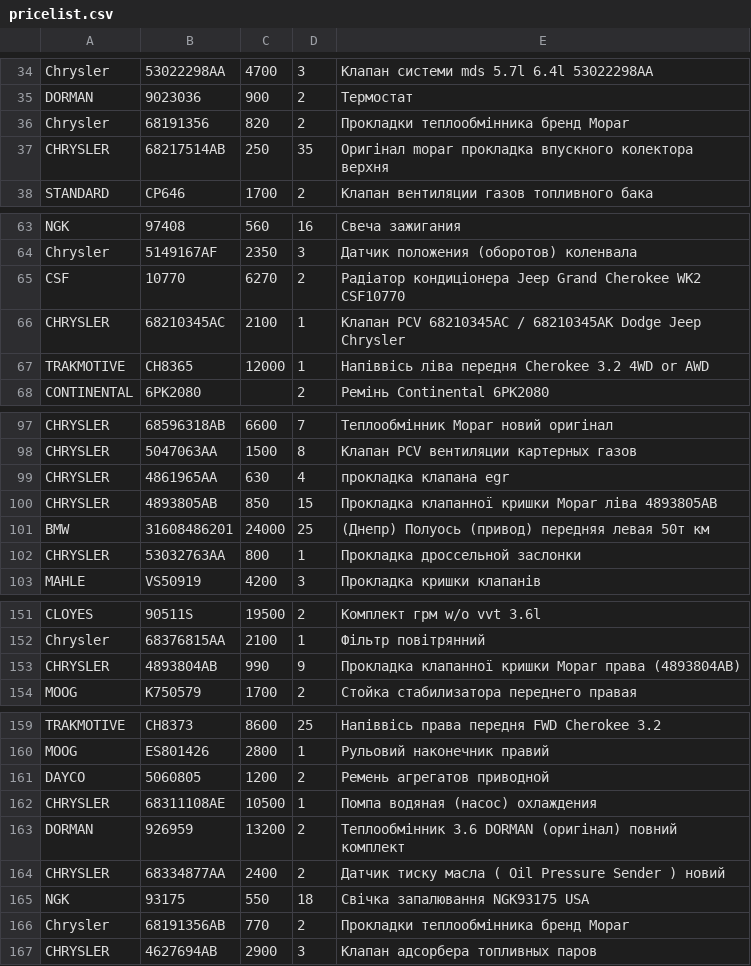
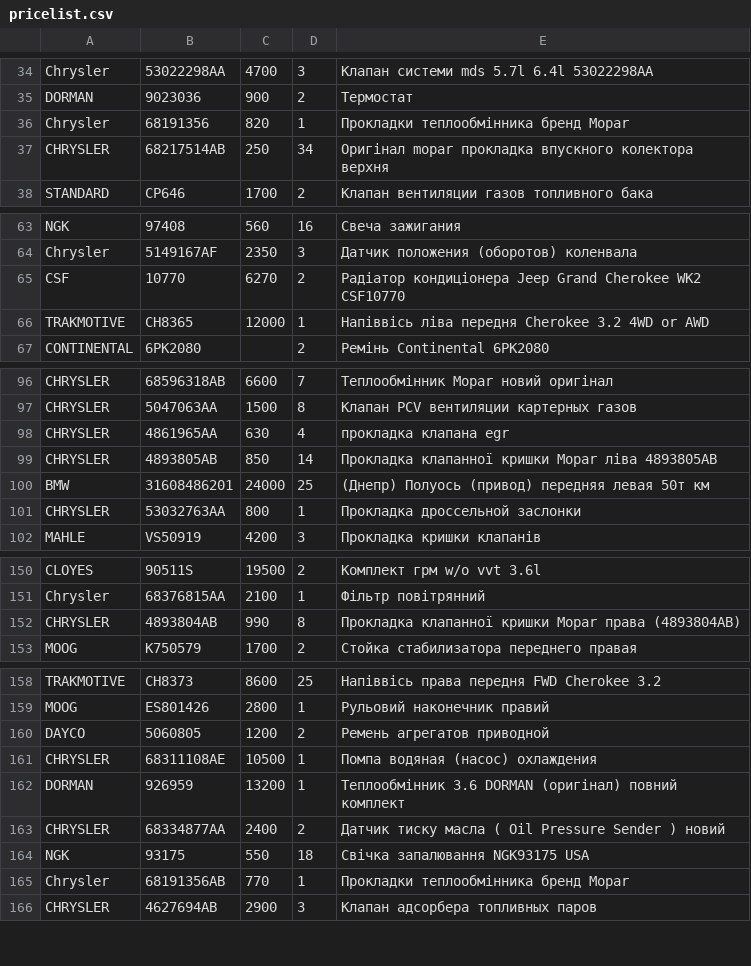
Before and after one commit to xvalikan/avtopro-pricelist, a CSV file: pricelist.csv, drawn as a sheet; only a part is shown, gaps mark what is left out; the diff covers the shown part only.

```diff
--- a/pricelist.csv
+++ b/pricelist.csv
@@ -35,4 +35,4 @@ Chrysler;53022298AA;4700;3;Клапан системи mds 5.7l 6.4l 53022298AA
 DORMAN;9023036;900;2;Термостат
-Chrysler;68191356;820;2;Прокладки теплообмінника бренд Mopar
-CHRYSLER;68217514AB;250;35;Оригінал mopar прокладка впускного колектора верхня
+Chrysler;68191356;820;1;Прокладки теплообмінника бренд Mopar
+CHRYSLER;68217514AB;250;34;Оригінал mopar прокладка впускного колектора верхня
 STANDARD;CP646;1700;2;Клапан вентиляции газов топливного бака
@@ -65,3 +65,2 @@ Chrysler;5149167AF;2350;3;Датчик положения (оборотов) к
 CSF;10770;6270;2;Радіатор кондиціонера Jeep Grand Cherokee WK2 CSF10770
-CHRYSLER;68210345AC;2100;1;Клапан PCV 68210345AC / 68210345АК Dodge Jeep Chrysler
 TRAKMOTIVE;CH8365;12000;1;Напіввісь ліва передня Cherokee 3.2 4WD or AWD
@@ -99,3 +98,3 @@ CHRYSLER;5047063AA;1500;8;Клапан PCV вентиляции картерны
 CHRYSLER;4861965AA;630;4;прокладка клапана egr
-CHRYSLER;4893805AB;850;15;Прокладка клапанної кришки Mopar ліва 4893805AB
+CHRYSLER;4893805AB;850;14;Прокладка клапанної кришки Mopar ліва 4893805AB
 BMW;31608486201;24000;25;(Днепр) Полуось (привод) передняя левая 50т км
@@ -152,3 +151,3 @@ CLOYES;90511S;19500;2;Комплект грм w/o vvt 3.6l
 Chrysler;68376815AA;2100;1;Фільтр повітрянний
-CHRYSLER;4893804AB;990;9;Прокладка клапанної кришки Mopar права (4893804AB)
+CHRYSLER;4893804AB;990;8;Прокладка клапанної кришки Mopar права (4893804AB)
 MOOG;K750579;1700;2;Стойка стабилизатора переднего правая
@@ -162,6 +161,6 @@ DAYCO;5060805;1200;2;Ремень агрегатов приводной
 CHRYSLER;68311108AE;10500;1;Помпа водяная (насос) охлаждения
-DORMAN;926959;13200;2;Теплообмінник 3.6 DORMAN (оригінал) повний комплект
+DORMAN;926959;13200;1;Теплообмінник 3.6 DORMAN (оригінал) повний комплект
 CHRYSLER;68334877AA;2400;2;Датчик тиску масла ( Oil Pressure Sender ) новий
 NGK;93175;550;18;Свічка запалювання NGK93175 USA
-Chrysler;68191356AB;770;2;Прокладки теплообмінника бренд Mopar
+Chrysler;68191356AB;770;1;Прокладки теплообмінника бренд Mopar
 CHRYSLER;4627694AB;2900;3;Клапан адсорбера топливных паров
```
Also changed, not shown: 3 edited cells elsewhere in this file.
